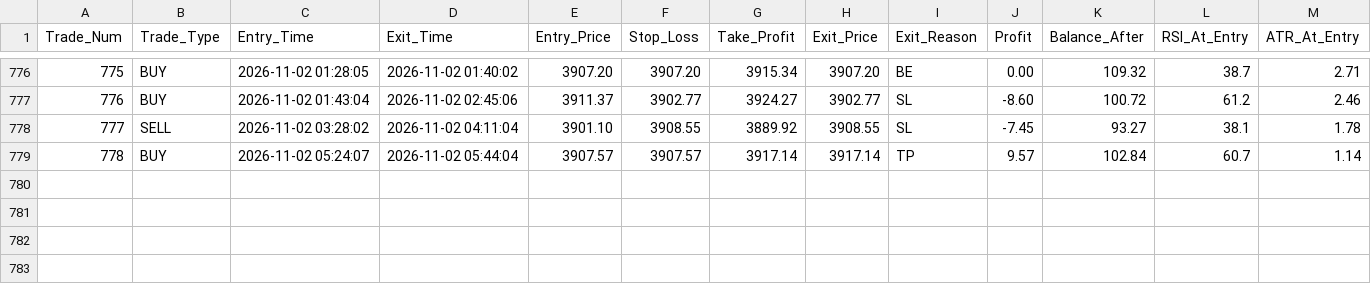
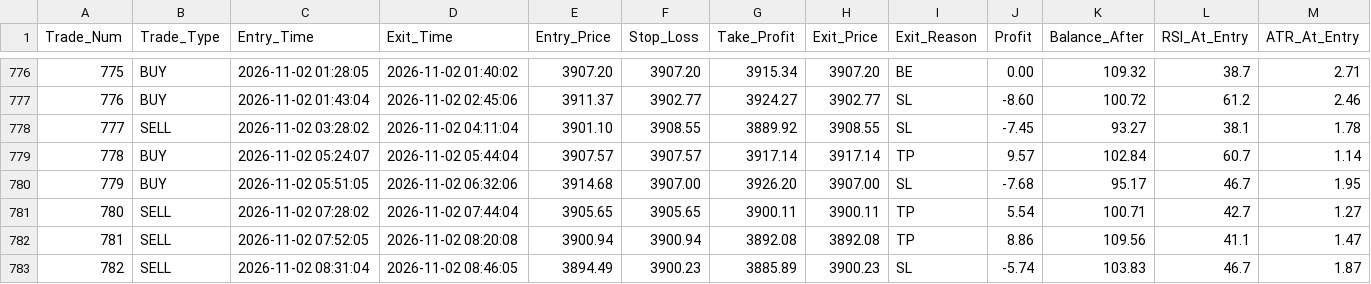
Before and after one commit to shashidaren/gold-trading-bot, a CSV file: trades.csv, drawn as a sheet; only a part is shown, gaps mark what is left out; rows hold the shown columns only; the diff names each change by its address in the sheet, - before the commit and + after, or states it on an @@ line.

Commit message:
data collection 407

```diff
--- a/trades.csv
+++ b/trades.csv
+row 780: 779 | BUY | 2026-11-02 05:51:05 | 2026-11-02 06:32:06 | 3914.68 | 3907.00 | 3926.20 | 3907.00 | SL | -7.68 | 95.17 | 46.7 | 1.95
+row 781: 780 | SELL | 2026-11-02 07:28:02 | 2026-11-02 07:44:04 | 3905.65 | 3905.65 | 3900.11 | 3900.11 | TP | 5.54 | 100.71 | 42.7 | 1.27
+row 782: 781 | SELL | 2026-11-02 07:52:05 | 2026-11-02 08:20:08 | 3900.94 | 3900.94 | 3892.08 | 3892.08 | TP | 8.86 | 109.56 | 41.1 | 1.47
+row 783: 782 | SELL | 2026-11-02 08:31:04 | 2026-11-02 08:46:05 | 3894.49 | 3900.23 | 3885.89 | 3900.23 | SL | -5.74 | 103.83 | 46.7 | 1.87
```
Also changed, not shown: 3 other files.
